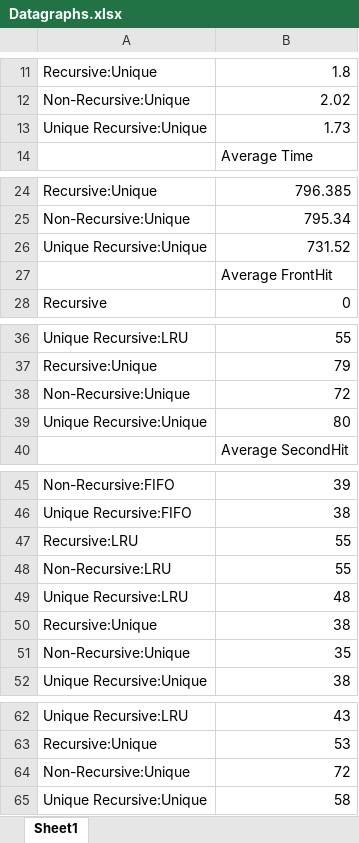
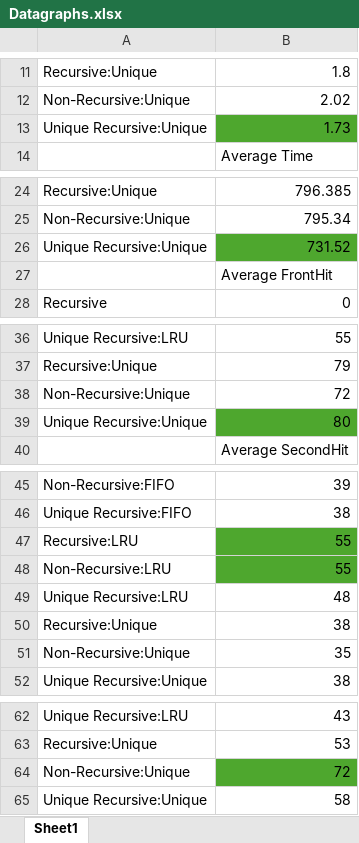
Before and after one commit to Rloeppky/Comp-4300-Project, an Excel workbook: Datagraphs.xlsx, sheet Sheet1, drawn as a sheet; only a part is shown, gaps mark what is left out; values as stored, in another font and other column widths than the file's, no borders; charts and pictures not drawn; the diff names each change by its address in the sheet, - before the commit and + after, or states it on an @@ line.

```diff
--- a/Datagraphs.xlsx (sheet Sheet1)
+++ b/Datagraphs.xlsx (sheet Sheet1)
-B13 fill: none
+B13 fill: #4EA72E
-B26 fill: none
+B26 fill: #4EA72E
-B39 fill: none
+B39 fill: #4EA72E
-B47:B48 fill: none
+B47:B48 fill: #4EA72E
-B64 fill: none
+B64 fill: #4EA72E
```
Also changed, not shown: 4 other files.
